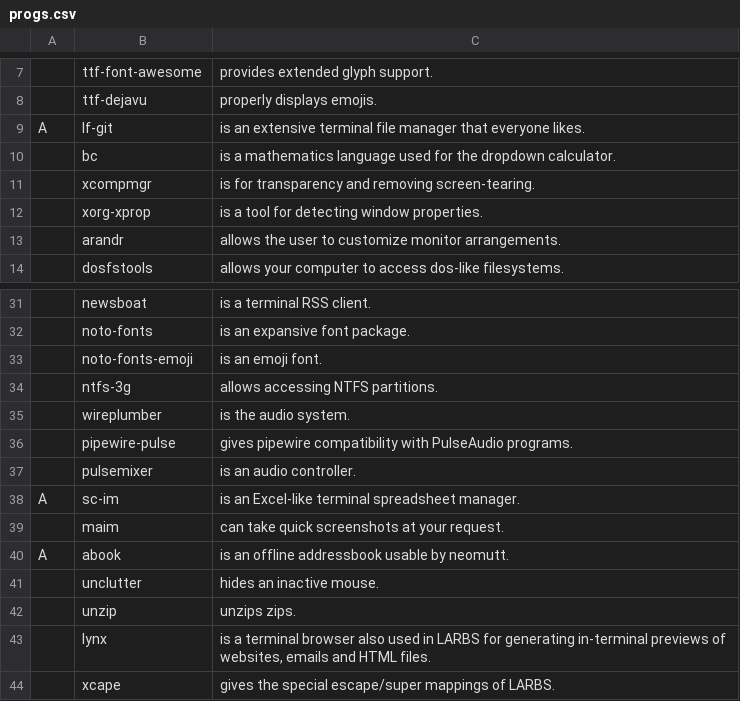
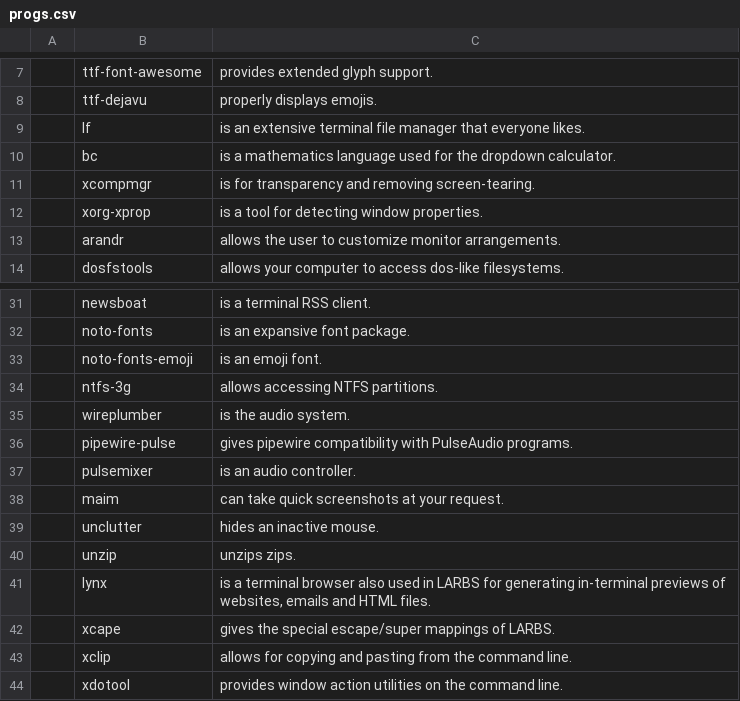
Before and after one commit to GunslingerZach/dotfiles, a CSV file: progs.csv, drawn as a sheet; only a part is shown, gaps mark what is left out; the shorter side is filled out with more unchanged rows; removed rows and columns are numbered as before the commit, all else as after; the diff names each change by its address in the sheet, - before the commit and + after, or states it on an @@ line.

Commit message:
removed some aur packages that I don't use

```diff
--- a/progs.csv
+++ b/progs.csv
-row 9: A | lf-git | is an extensive terminal file manager that everyone likes.
+row 9:  | lf | is an extensive terminal file manager that everyone likes.
-row 38: A | sc-im | is an Excel-like terminal spreadsheet manager.
-row 40: A | abook | is an offline addressbook usable by neomutt.
```
